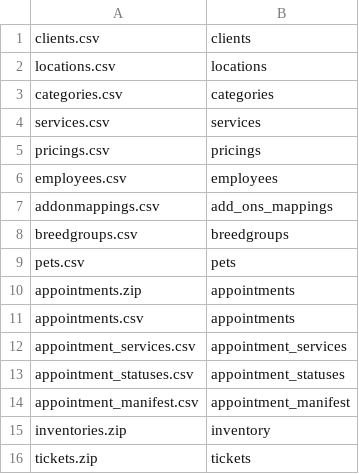
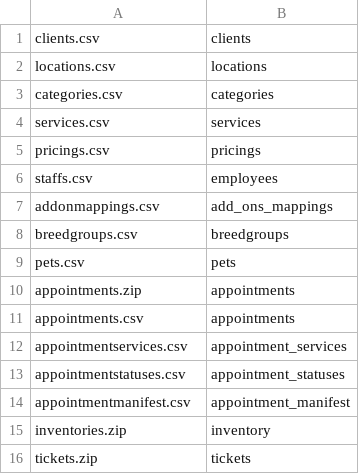
Before and after one commit to atayl16/data-wizard, a CSV file: app/assets/csvs/batch_manifest.csv, drawn as a sheet.

```diff
--- a/app/assets/csvs/batch_manifest.csv
+++ b/app/assets/csvs/batch_manifest.csv
@@ -5,3 +5,3 @@ services.csv,services
 pricings.csv,pricings
-employees.csv,employees
+staffs.csv,employees
 addonmappings.csv,add_ons_mappings
@@ -11,5 +11,5 @@ appointments.zip,appointments
 appointments.csv,appointments
-appointment_services.csv,appointment_services
-appointment_statuses.csv,appointment_statuses
-appointment_manifest.csv,appointment_manifest
+appointmentservices.csv,appointment_services
+appointmentstatuses.csv,appointment_statuses
+appointmentmanifest.csv,appointment_manifest
 inventories.zip,inventory
```
Also changed, not shown: app/assets/csvs/batch_manifest_pet_w_bundles.csv, app/assets/csvs/batch_manifest_pet_w_classes.csv, 22 other files.
